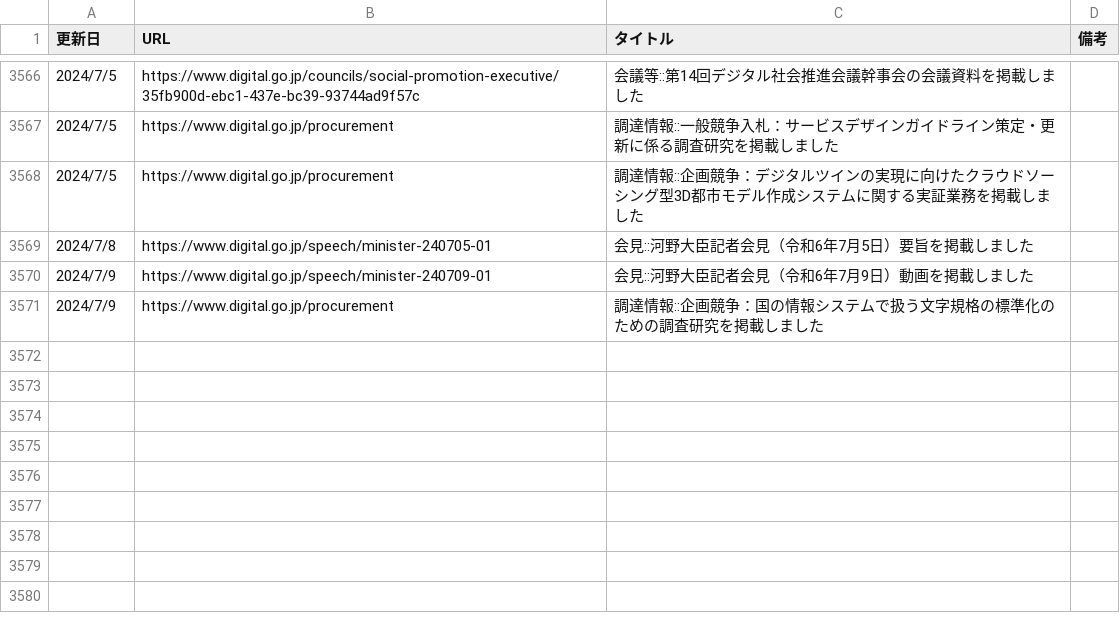
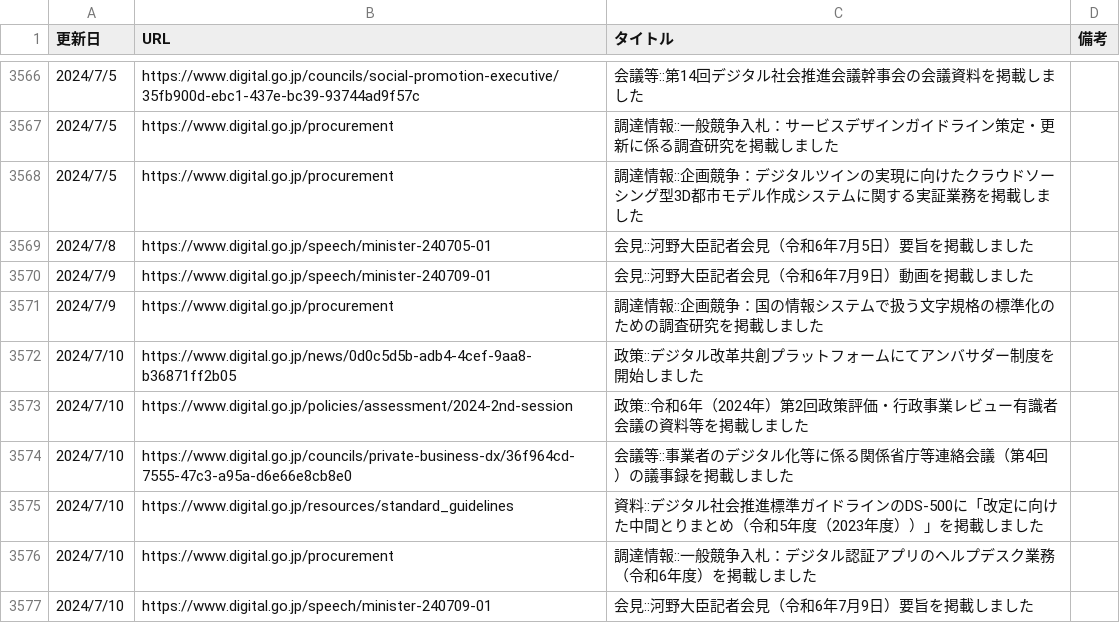
Before and after one commit to c-3lab/jp-go-digital-news, a CSV file: jp-go-digital-news-news.csv, drawn as a sheet; only a part is shown, gaps mark what is left out.

```diff
--- a/jp-go-digital-news-news.csv
+++ b/jp-go-digital-news-news.csv
@@ -7988 +7988,25 @@
       ",https://www.digital.go.jp/procurement,調達情報::企画競争：国の情報システムで扱う文字規格の標準化のための調査研究を掲載しました
+"
+            2024/7/10
+
+      ",https://www.digital.go.jp/news/0d0c5d5b-adb4-4cef-9aa8-b36871ff2b05,政策::デジタル改革共創プラットフォームにてアンバサダー制度を開始しました
+"
+            2024/7/10
+
+      ",https://www.digital.go.jp/policies/assessment/2024-2nd-session,政策::令和6年（2024年）第2回政策評価・行政事業レビュー有識者会議の資料等を掲載しました
+"
+            2024/7/10
+
+      ",https://www.digital.go.jp/councils/private-business-dx/36f964cd-7555-47c3-a95a-d6e66e8cb8e0,会議等::事業者のデジタル化等に係る関係省庁等連絡会議（第4回）の議事録を掲載しました
+"
+            2024/7/10
+
+      ",https://www.digital.go.jp/resources/standard_guidelines,資料::デジタル社会推進標準ガイドラインのDS-500に「改定に向けた中間とりまとめ（令和5年度（2023年度））」を掲載しました
+"
+            2024/7/10
+
+      ",https://www.digital.go.jp/procurement,調達情報::一般競争入札：デジタル認証アプリのヘルプデスク業務（令和6年度）を掲載しました
+"
+            2024/7/10
+
+      ",https://www.digital.go.jp/speech/minister-240709-01,会見::河野大臣記者会見（令和6年7月9日）要旨を掲載しました
```
Also changed, not shown: jp-go-cfa-news-news.csv, jp-go-digital-news-procurement.csv.
